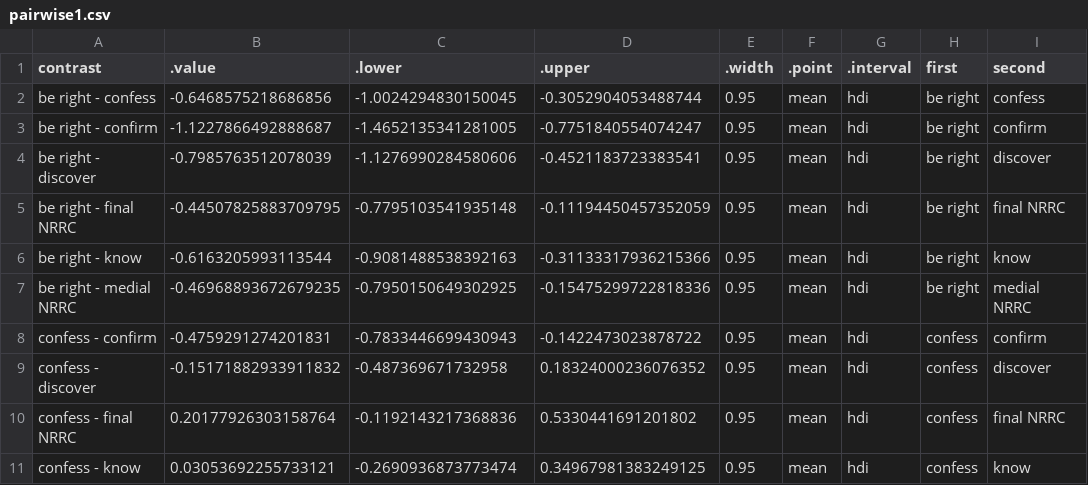
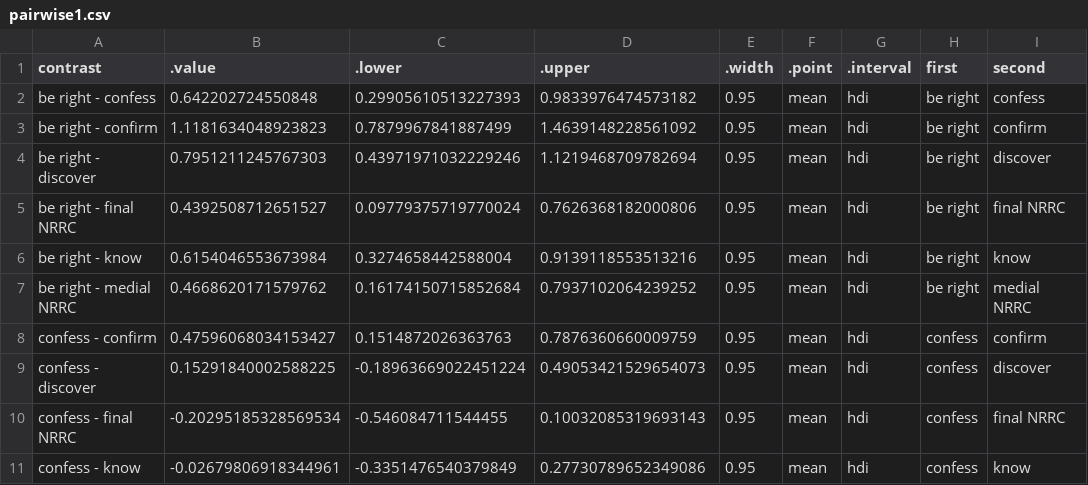
Before and after one commit to judith-tonhauser/at-issueness, a CSV file: results/main/exp1/models/pairwise1.csv, drawn as a sheet; only a part is shown; the diff covers the shown part only.

```diff
--- a/results/main/exp1/models/pairwise1.csv
+++ b/results/main/exp1/models/pairwise1.csv
@@ -1,11 +1,11 @@
 contrast,.value,.lower,.upper,.width,.point,.interval,first,second
-be right - confess,-0.6468575218686856,-1.0024294830150045,-0.3052904053488744,0.95,mean,hdi,be right, confess
-be right - confirm,-1.1227866492888687,-1.4652135341281005,-0.7751840554074247,0.95,mean,hdi,be right, confirm
-be right - discover,-0.7985763512078039,-1.1276990284580606,-0.4521183723383541,0.95,mean,hdi,be right, discover
-be right - final NRRC,-0.44507825883709795,-0.7795103541935148,-0.11194450457352059,0.95,mean,hdi,be right, final NRRC
-be right - know,-0.6163205993113544,-0.9081488538392163,-0.31133317936215366,0.95,mean,hdi,be right, know
-be right - medial NRRC,-0.46968893672679235,-0.7950150649302925,-0.15475299722818336,0.95,mean,hdi,be right, medial NRRC
-confess - confirm,-0.4759291274201831,-0.7833446699430943,-0.1422473023878722,0.95,mean,hdi,confess, confirm
-confess - discover,-0.15171882933911832,-0.487369671732958,0.18324000236076352,0.95,mean,hdi,confess, discover
-confess - final NRRC,0.20177926303158764,-0.1192143217368836,0.5330441691201802,0.95,mean,hdi,confess, final NRRC
-confess - know,0.03053692255733121,-0.2690936873773474,0.34967981383249125,0.95,mean,hdi,confess, know
+be right - confess,0.642202724550848,0.29905610513227393,0.9833976474573182,0.95,mean,hdi,be right, confess
+be right - confirm,1.1181634048923823,0.7879967841887499,1.4639148228561092,0.95,mean,hdi,be right, confirm
+be right - discover,0.7951211245767303,0.43971971032229246,1.1219468709782694,0.95,mean,hdi,be right, discover
+be right - final NRRC,0.4392508712651527,0.09779375719770024,0.7626368182000806,0.95,mean,hdi,be right, final NRRC
+be right - know,0.6154046553673984,0.3274658442588004,0.9139118553513216,0.95,mean,hdi,be right, know
+be right - medial NRRC,0.4668620171579762,0.16174150715852684,0.7937102064239252,0.95,mean,hdi,be right, medial NRRC
+confess - confirm,0.47596068034153427,0.1514872026363763,0.7876360660009759,0.95,mean,hdi,confess, confirm
+confess - discover,0.15291840002588225,-0.18963669022451224,0.49053421529654073,0.95,mean,hdi,confess, discover
+confess - final NRRC,-0.20295185328569534,-0.546084711544455,0.10032085319693143,0.95,mean,hdi,confess, final NRRC
+confess - know,-0.02679806918344961,-0.3351476540379849,0.27730789652349086,0.95,mean,hdi,confess, know
```
Also changed, not shown: 33 edited cells elsewhere in this file, results/main/exp1/data/cd.csv, results/main/exp2/data/cd.csv, 54 other files.
